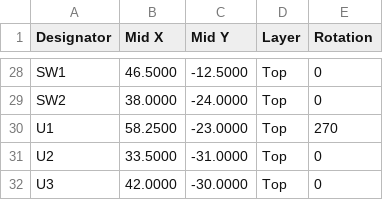
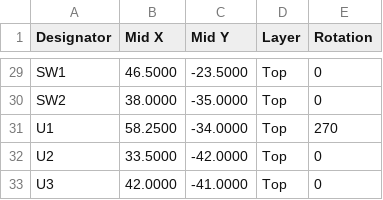
Before and after one commit to nakomis/nakostat, a CSV file: pcb/heatlink/out/heatlink/cpl.csv, drawn as a sheet; only a part is shown, gaps mark what is left out; addresses are those after the commit; the diff covers the shown part only; the diff names each change by its address in the sheet, - before the commit and + after, or states it on an @@ line.

```diff
--- a/pcb/heatlink/out/heatlink/cpl.csv
+++ b/pcb/heatlink/out/heatlink/cpl.csv
-C29 (Mid Y): -12.5000
+C29 (Mid Y): -23.5000
-C30 (Mid Y): -24.0000
+C30 (Mid Y): -35.0000
-C31 (Mid Y): -23.0000
+C31 (Mid Y): -34.0000
-C32 (Mid Y): -31.0000
+C32 (Mid Y): -42.0000
-C33 (Mid Y): -30.0000
+C33 (Mid Y): -41.0000
```
Also changed, not shown: 1 added row and 29 edited cells elsewhere in this file, pcb/heatlink/out/heatlink/bom-jlcpcb.csv, pcb/heatlink/out/heatlink/bom-pcbway.csv, 18 other files.
